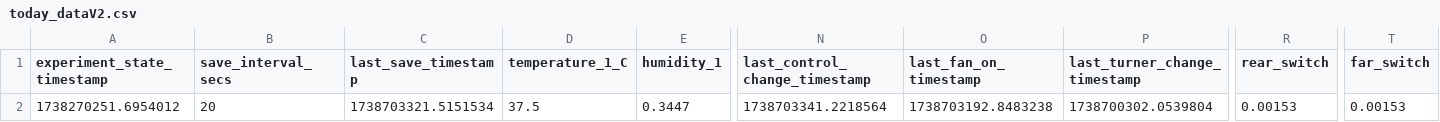
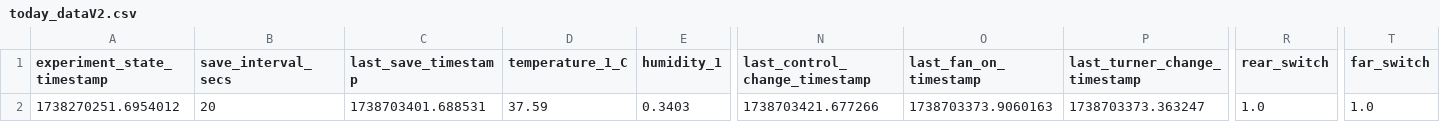
Before and after one commit to cjchandler/incubator, a CSV file: incubator/today_dataV2.csv, drawn as a sheet; only a part is shown, gaps mark what is left out; the diff names each change by its address in the sheet, - before the commit and + after, or states it on an @@ line.

Commit message:
auto update

```diff
--- a/incubator/today_dataV2.csv
+++ b/incubator/today_dataV2.csv
-C2 (last_save_timestamp): 1738703321.5151534
+C2 (last_save_timestamp): 1738703401.688531
-D2 (temperature_1_C): 37.5
+D2 (temperature_1_C): 37.59
-E2 (humidity_1): 0.3447
+E2 (humidity_1): 0.3403
-N2 (last_control_change_timestamp): 1738703341.2218564
+N2 (last_control_change_timestamp): 1738703421.677266
-O2 (last_fan_on_timestamp): 1738703192.8483238
+O2 (last_fan_on_timestamp): 1738703373.9060163
-P2 (last_turner_change_timestamp): 1738700302.0539804
+P2 (last_turner_change_timestamp): 1738703373.363247
-R2 (rear_switch): 0.00153
+R2 (rear_switch): 1.0
-T2 (far_switch): 0.00153
+T2 (far_switch): 1.0
```
